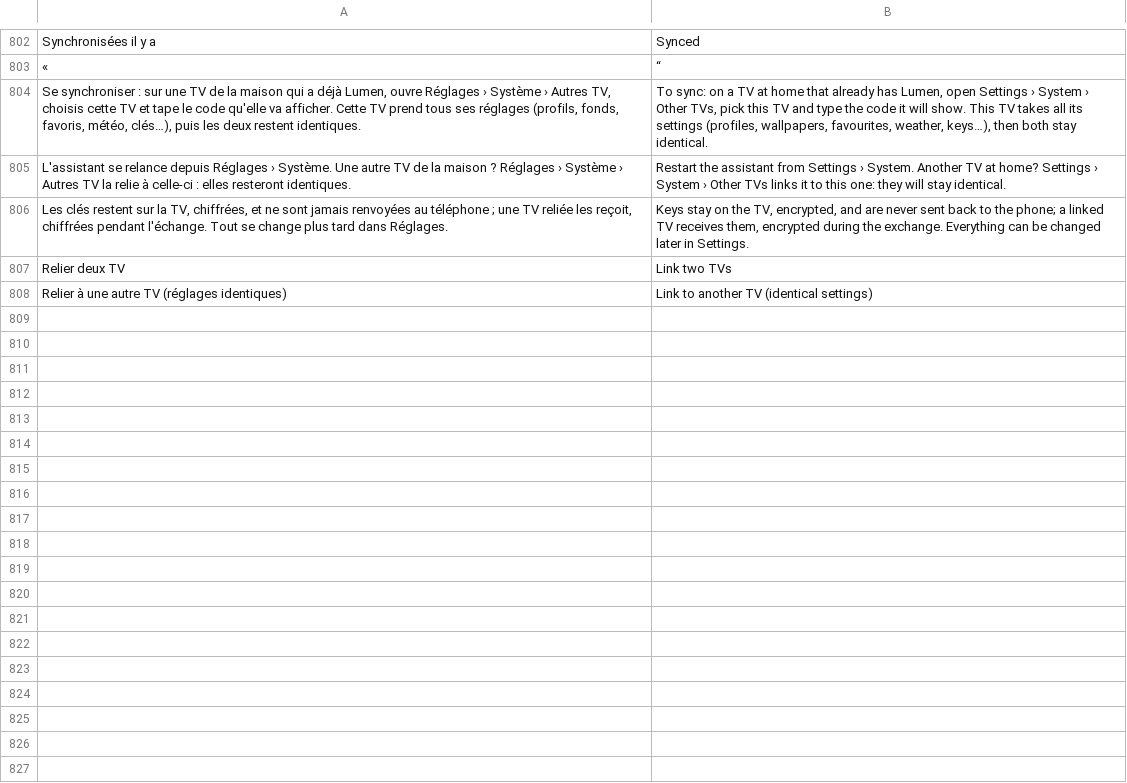
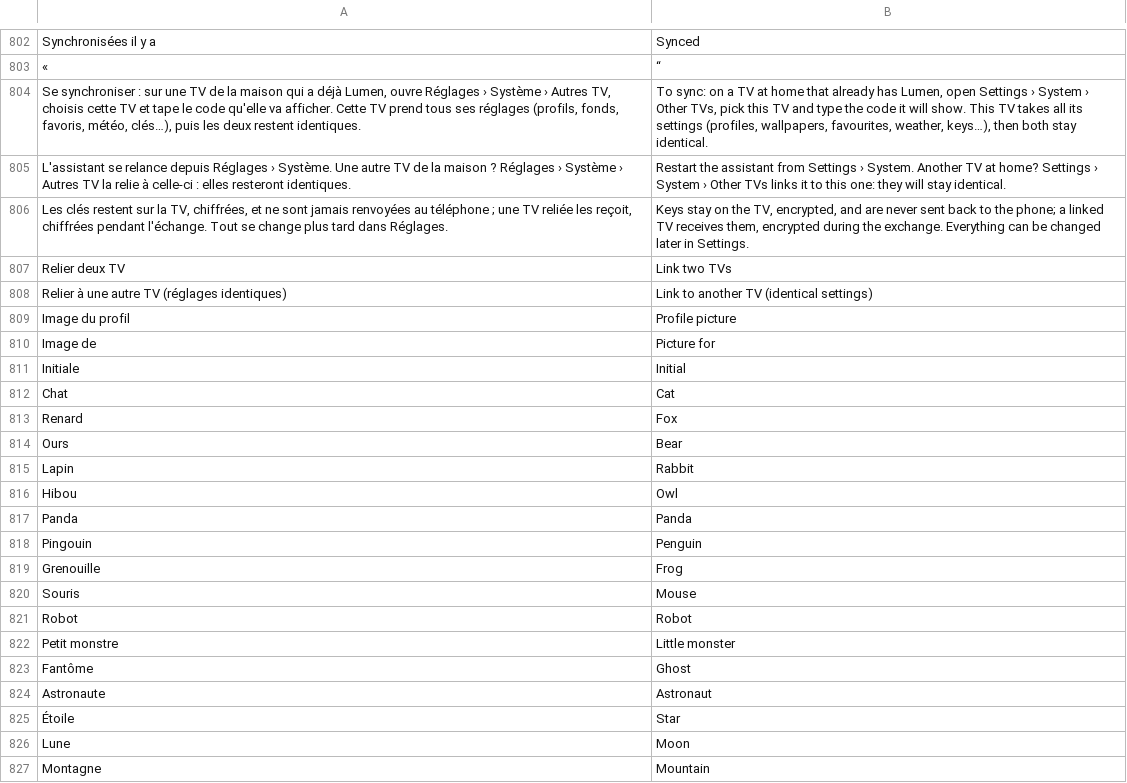
Before and after one commit to jemguib-spec/lumen, a TSV file: assets/lang/en.tsv, drawn as a sheet; only a part is shown, gaps mark what is left out; the diff names each change by its address in the sheet, - before the commit and + after, or states it on an @@ line.

```diff
--- a/assets/lang/en.tsv
+++ b/assets/lang/en.tsv
+row 809: Image du profil | Profile picture
+row 810: Image de | Picture for
+row 811: Initiale | Initial
+row 812: Chat | Cat
+row 813: Renard | Fox
+row 814: Ours | Bear
+row 815: Lapin | Rabbit
+row 816: Hibou | Owl
+row 817: Panda | Panda
+row 818: Pingouin | Penguin
+row 819: Grenouille | Frog
+row 820: Souris | Mouse
+row 821: Robot | Robot
+row 822: Petit monstre | Little monster
+row 823: Fantôme | Ghost
+row 824: Astronaute | Astronaut
+row 825: Étoile | Star
+row 826: Lune | Moon
+row 827: Montagne | Mountain
```
Also changed, not shown: 15 other files.
